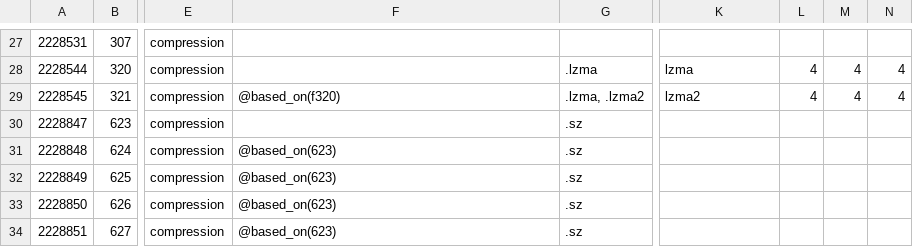
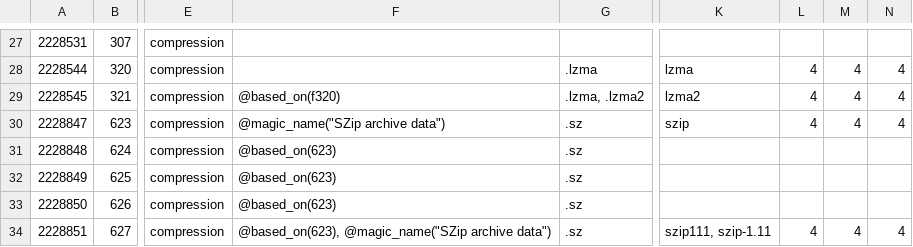
Before and after one commit to collectivetoolbox/collectivetoolbox, a CSV file: src/formats/dcdata/data/categories/formats/compression.csv, drawn as a sheet; only a part is shown, gaps mark what is left out; the diff names each change by its address in the sheet, - before the commit and + after, or states it on an @@ line.

Commit message:
feat: Add szip

```diff
--- a/src/formats/dcdata/data/categories/formats/compression.csv
+++ b/src/formats/dcdata/data/categories/formats/compression.csv
-F30: (empty)
+F30: @magic_name("SZip archive data")
-K30: (empty)
+K30: szip
-L30: (empty)
+L30: 4
-M30: (empty)
+M30: 4
-N30: (empty)
+N30: 4
-F34: @based_on(623)
+F34: @based_on(623), @magic_name("SZip archive data")
-K34: (empty)
+K34: szip111, szip-1.11
-L34: (empty)
+L34: 4
-M34: (empty)
+M34: 4
-N34: (empty)
+N34: 4
```
Also changed, not shown: 13 other files.
